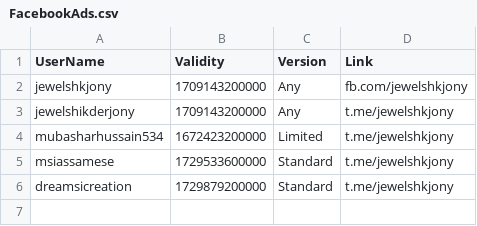
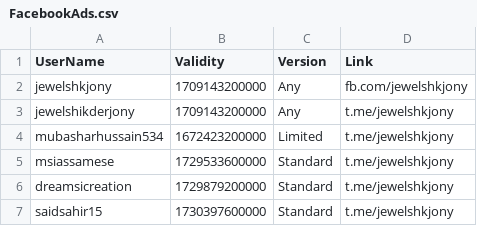
Before and after one commit to jewelshkjony/PublicFolder, a CSV file: FacebookAds.csv, drawn as a sheet; the diff names each change by its address in the sheet, - before the commit and + after, or states it on an @@ line.

Commit message:
Update FacebookAds.csv

```diff
--- a/FacebookAds.csv
+++ b/FacebookAds.csv
+row 7: saidsahir15 | 1730397600000 | Standard | t.me/jewelshkjony
```
